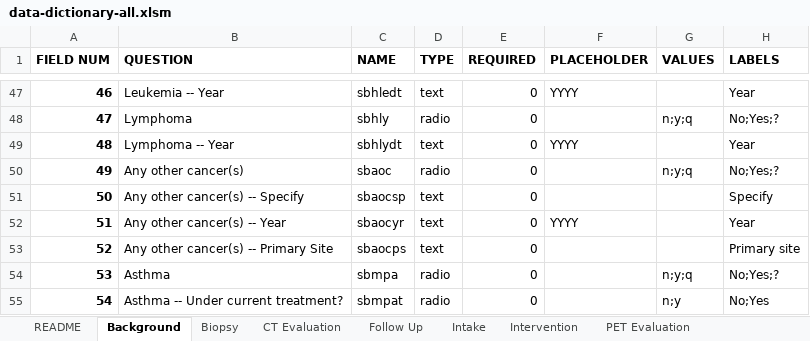
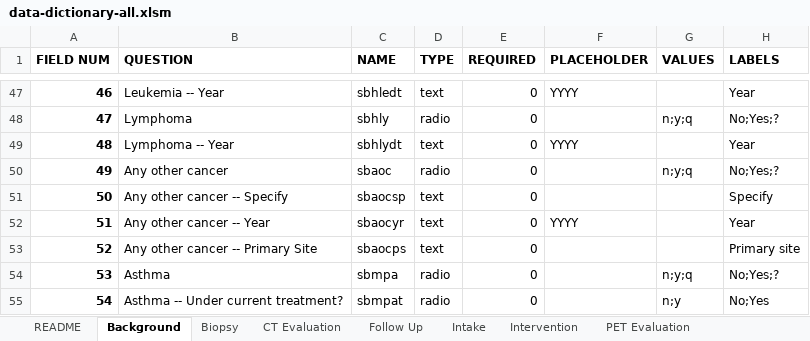
Before and after one commit to ParaxialTechnologies/SAMI-VAPALS-ELCAP, an Excel workbook: docs/form-fields/data-dictionary-all.xlsm, sheet Background, drawn as a sheet; only a part is shown, gaps mark what is left out; values as stored, in another font and other column widths than the file's, no borders; the diff names each change by its address in the sheet, - before the commit and + after, or states it on an @@ line.

```diff
--- a/docs/form-fields/data-dictionary-all.xlsm (sheet Background)
+++ b/docs/form-fields/data-dictionary-all.xlsm (sheet Background)
-B50 (QUESTION): Any other cancer(s)
+B50 (QUESTION): Any other cancer
-B51 (QUESTION): Any other cancer(s) -- Specify
+B51 (QUESTION): Any other cancer -- Specify
-B52 (QUESTION): Any other cancer(s) -- Year
+B52 (QUESTION): Any other cancer -- Year
-B53 (QUESTION): Any other cancer(s) -- Primary Site
+B53 (QUESTION): Any other cancer -- Primary Site
```
Also changed, not shown: sheet Intake, sheet CT Evaluation, sheet Intervention, sheet Follow Up, sheet PET Evaluation, sheet README, 32 other files.
